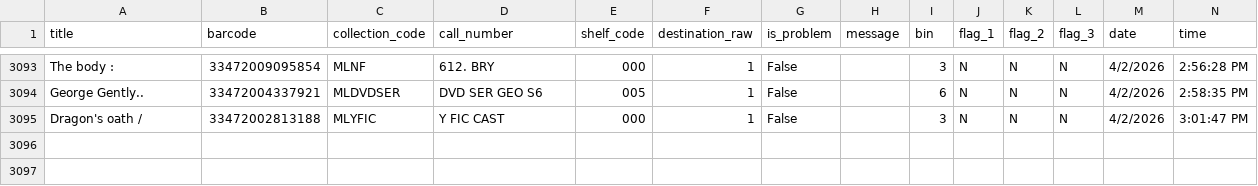
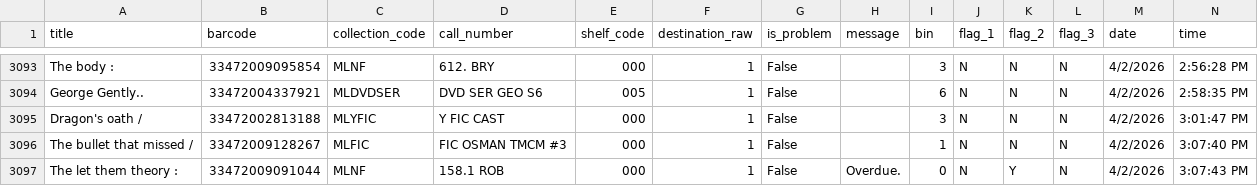
Before and after one commit to richardrhanly-us/amh-analytics-dashboard, a CSV file: data/processed/checkins_clean.csv, drawn as a sheet; only a part is shown, gaps mark what is left out; rows hold the shown columns only; the diff names each change by its address in the sheet, - before the commit and + after, or states it on an @@ line.

Commit message:
Auto-update AMH processed data

```diff
--- a/data/processed/checkins_clean.csv
+++ b/data/processed/checkins_clean.csv
+row 3096: The bullet that missed / | 33472009128267 | MLFIC | FIC OSMAN TMCM #3 | 000 | 1 | False |  | 1 | N | N | N | 4/2/2026 | 3:07:40 PM
+row 3097: The let them theory : | 33472009091044 | MLNF | 158.1 ROB | 000 | 1 | False | Overdue. | 0 | N | Y | N | 4/2/2026 | 3:07:43 PM
```
Also changed, not shown: 1 other file.
